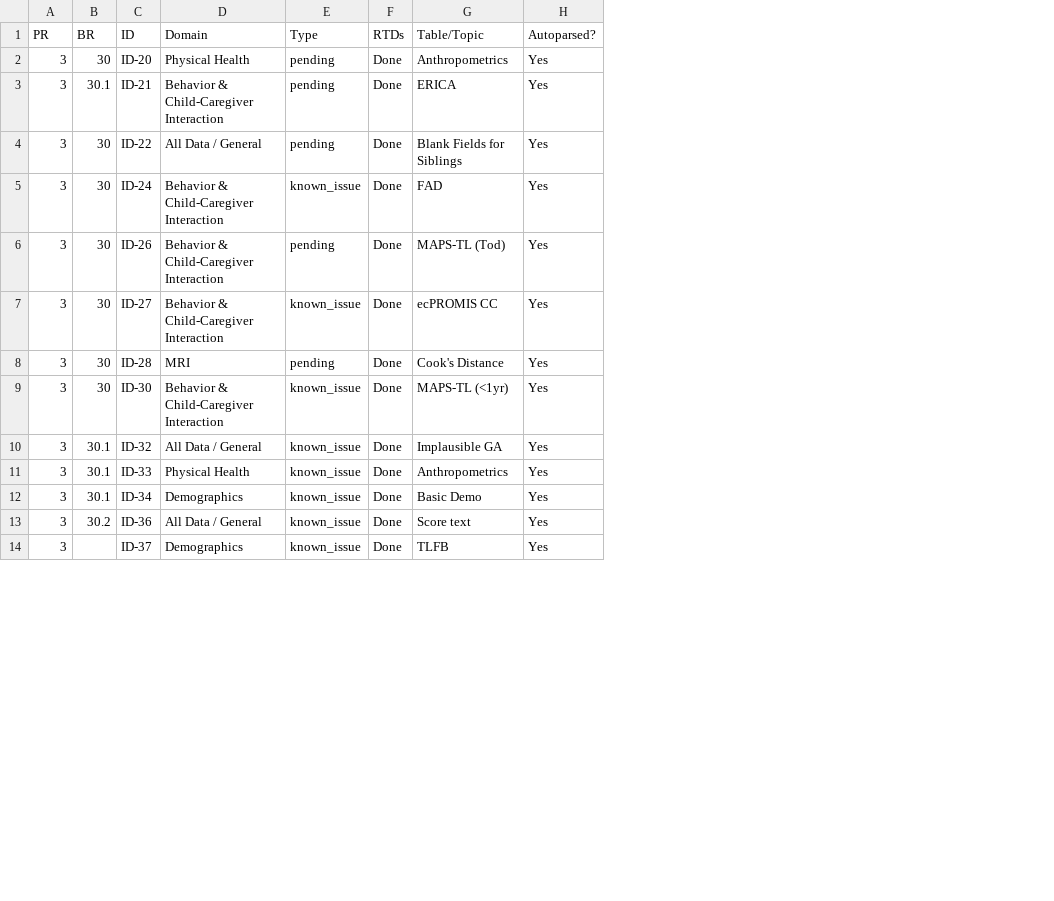
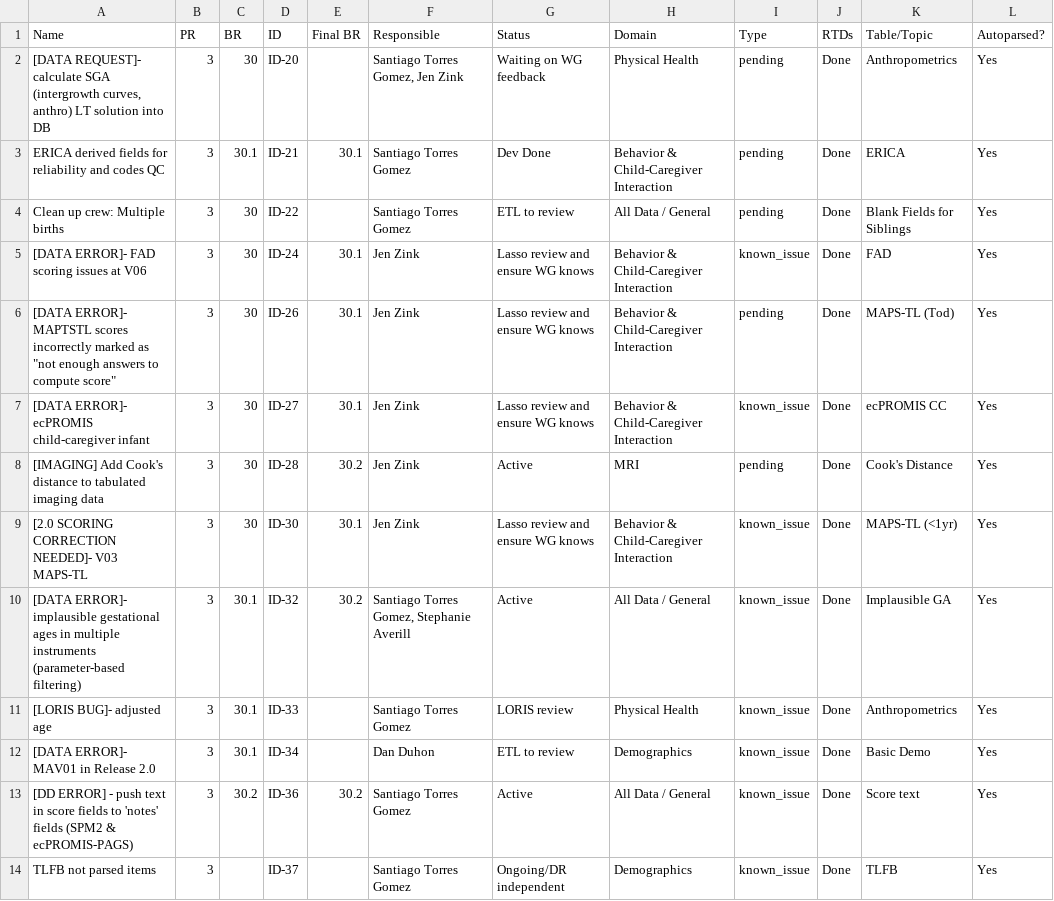
Before and after one commit to DCAN-Labs/hbcd-docs-internal, a CSV file: tools/data/merge_2026-09-18.csv, drawn as a sheet; only a part is shown; the diff names each change by its address in the sheet, - before the commit and + after, or states it on an @@ line.

Commit message:
cleanup code

```diff
--- a/tools/data/merge_2026-09-18.csv
+++ b/tools/data/merge_2026-09-18.csv
+column A (Name), rows 2-14: [DATA REQUEST]- calculate SGA (intergrowth curves, anthro) LT solution into DB | ERICA derived fields for reliability and codes QC | Clean up crew: Multiple births | [DATA ERROR]- FAD scoring issues at V06 | [DATA ERROR]- MAPTSTL scores incorrectly marked as "not enough answers to compute score" | [DATA ERROR]- ecPROMIS child-caregiver infant | [IMAGING] Add Cook's distance to tabulated imaging data | [2.0 SCORING CORRECTION NEEDED]- V03 MAPS-TL | [DATA ERROR]- implausible gestational ages in multiple instruments (parameter-based filtering) | [LORIS BUG]- adjusted age | [DATA ERROR]- MAV01 in Release 2.0 | [DD ERROR] - push text in score fields to 'notes' fields (SPM2 & ecPROMIS-PAGS) | TLFB not parsed items
+column E (Final BR), rows 3-13: 30.1 |  | 30.1 | 30.1 | 30.1 | 30.2 | 30.1 | 30.2 |  |  | 30.2
+column F (Responsible), rows 2-14: Santiago Torres Gomez, Jen Zink | Santiago Torres Gomez | Santiago Torres Gomez | Jen Zink | Jen Zink | Jen Zink | Jen Zink | Jen Zink | Santiago Torres Gomez, Stephanie Averill | Santiago Torres Gomez | Dan Duhon | Santiago Torres Gomez | Santiago Torres Gomez
+column G (Status), rows 2-14: Waiting on WG feedback | Dev Done | ETL to review | Lasso review and ensure WG knows | Lasso review and ensure WG knows | Lasso review and ensure WG knows | Active | Lasso review and ensure WG knows | Active | LORIS review | ETL to review | Active | Ongoing/DR independent
```
Also changed, not shown: 5 other files.
